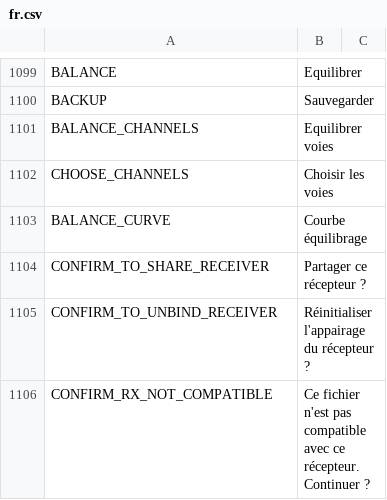
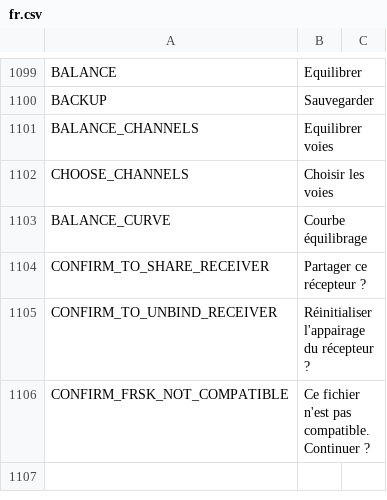
Before and after one commit to tbrautaset/ETHOS-Feedback-Community, a CSV file: translations/display/fr.csv, drawn as a sheet; only a part is shown, gaps mark what is left out.

Commit message:
Translation for CONFIRM_FRSK_NOT_COMPATIBLE needed

```diff
--- a/translations/display/fr.csv
+++ b/translations/display/fr.csv
@@ -1105,2 +1105,2 @@ CONFIRM_TO_SHARE_RECEIVER,"Partager ce récepteur ?",
 CONFIRM_TO_UNBIND_RECEIVER,"Réinitialiser l'appairage du récepteur ?",
-CONFIRM_RX_NOT_COMPATIBLE,"Ce fichier n'est pas compatible avec ce récepteur. Continuer ?",
+CONFIRM_FRSK_NOT_COMPATIBLE,"Ce fichier n'est pas compatible. Continuer ?",
```
Also changed, not shown: translations/display/cn.csv, translations/display/cs.csv, 10 other files.
